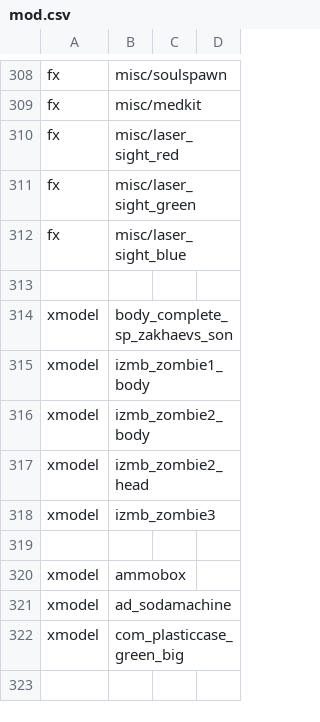
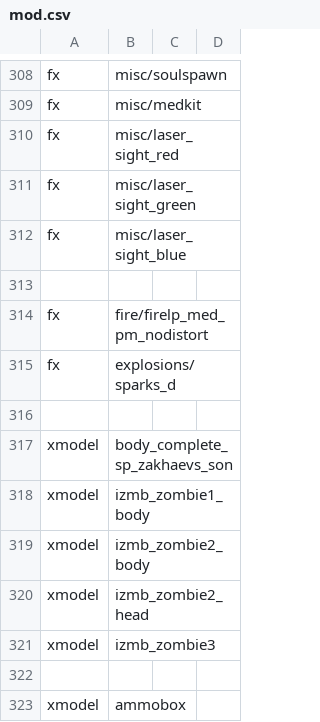
Before and after one commit to unrealloco/reign-of-the-undead, a CSV file: src/mod.csv, drawn as a sheet; only a part is shown, gaps mark what is left out; the shorter side is filled out with more unchanged rows; the diff names each change by its address in the sheet, - before the commit and + after, or states it on an @@ line.

```diff
--- a/src/mod.csv
+++ b/src/mod.csv
+row 314: fx | fire/firelp_med_pm_nodistort
+row 315: fx | explosions/sparks_d
+row 316: (empty)
```
Also changed, not shown: src/soundaliases/zombies.csv, 8 other files.
